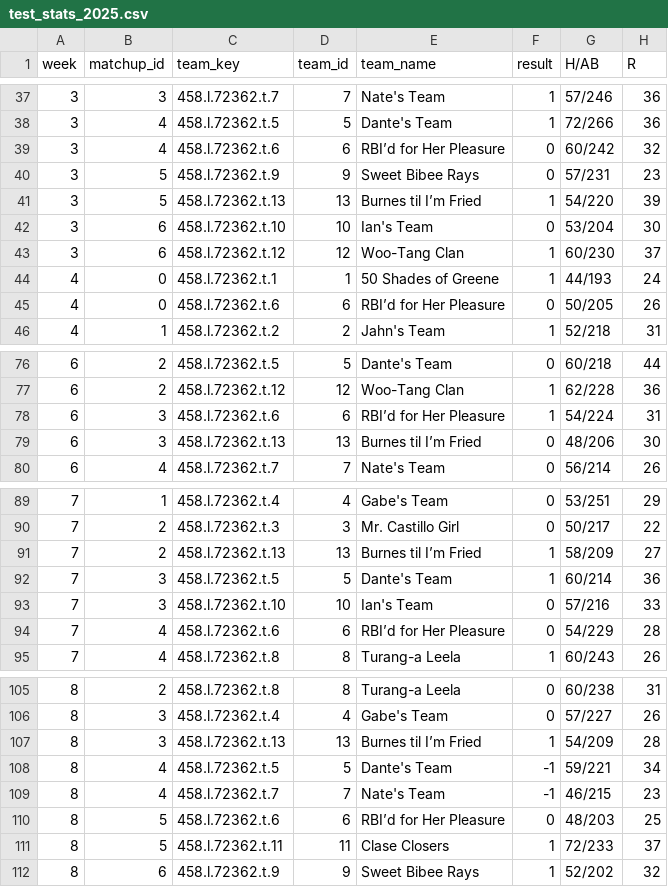
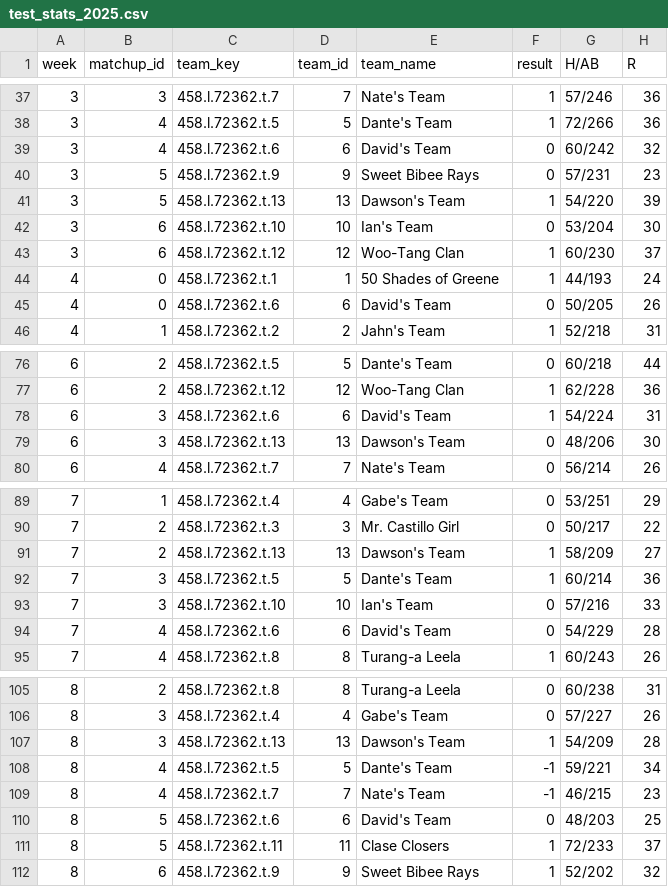
Before and after one commit to maflancer/baseball, a CSV file: public/data/test_stats_2025.csv, drawn as a sheet; only a part is shown, gaps mark what is left out; the diff covers the shown part only; the diff names each change by its address in the sheet, - before the commit and + after, or states it on an @@ line.

```diff
--- a/public/data/test_stats_2025.csv
+++ b/public/data/test_stats_2025.csv
-E39 (team_name): RBI’d for Her Pleasure
+E39 (team_name): David's Team
-E41 (team_name): Burnes til I’m Fried
+E41 (team_name): Dawson's Team
-E45 (team_name): RBI’d for Her Pleasure
+E45 (team_name): David's Team
-E78 (team_name): RBI’d for Her Pleasure
+E78 (team_name): David's Team
-E79 (team_name): Burnes til I’m Fried
+E79 (team_name): Dawson's Team
-E91 (team_name): Burnes til I’m Fried
+E91 (team_name): Dawson's Team
-E94 (team_name): RBI’d for Her Pleasure
+E94 (team_name): David's Team
-E107 (team_name): Burnes til I’m Fried
+E107 (team_name): Dawson's Team
-E110 (team_name): RBI’d for Her Pleasure
+E110 (team_name): David's Team
```
Also changed, not shown: 7 edited cells elsewhere in this file.
